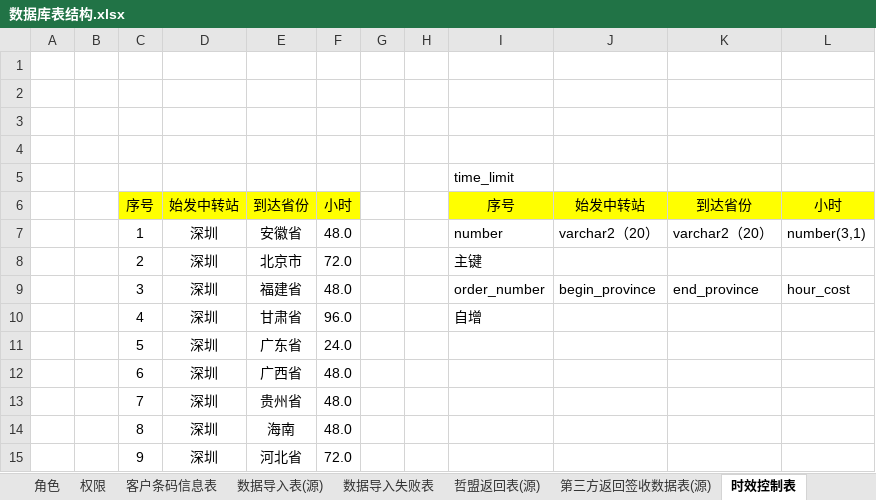
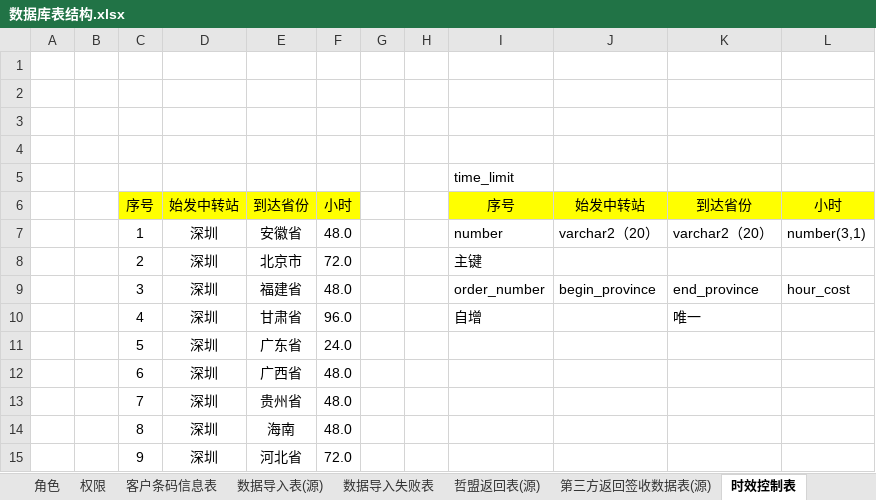
Before and after one commit to zacklin923/check, an Excel workbook: 文档/数据库表结构.xlsx, sheet 时效控制表, drawn as a sheet; values as stored, in another font and other column widths than the file's, no borders; the diff names each change by its address in the sheet, - before the commit and + after, or states it on an @@ line.

Commit message:
共4点。补齐省份、省份唯一约束、约定文档、超期计算： 1、哲盟返回数据接口根据一段码自动补齐省份已完成。 2、时效控制表到达省份增加唯一约束。 3、新增约定文档。 4、哲盟返回第三方数据是否超期计算已完成。
Signed-off-by: ZS1994 <1217360619@qq.com>

```diff
--- a/文档/数据库表结构.xlsx (sheet 时效控制表)
+++ b/文档/数据库表结构.xlsx (sheet 时效控制表)
-K10: (empty)
+K10: 唯一
```
Also changed, not shown: sheet 数据导入表(源), sheet 第三方返回签收数据表(源), 21 other files.
